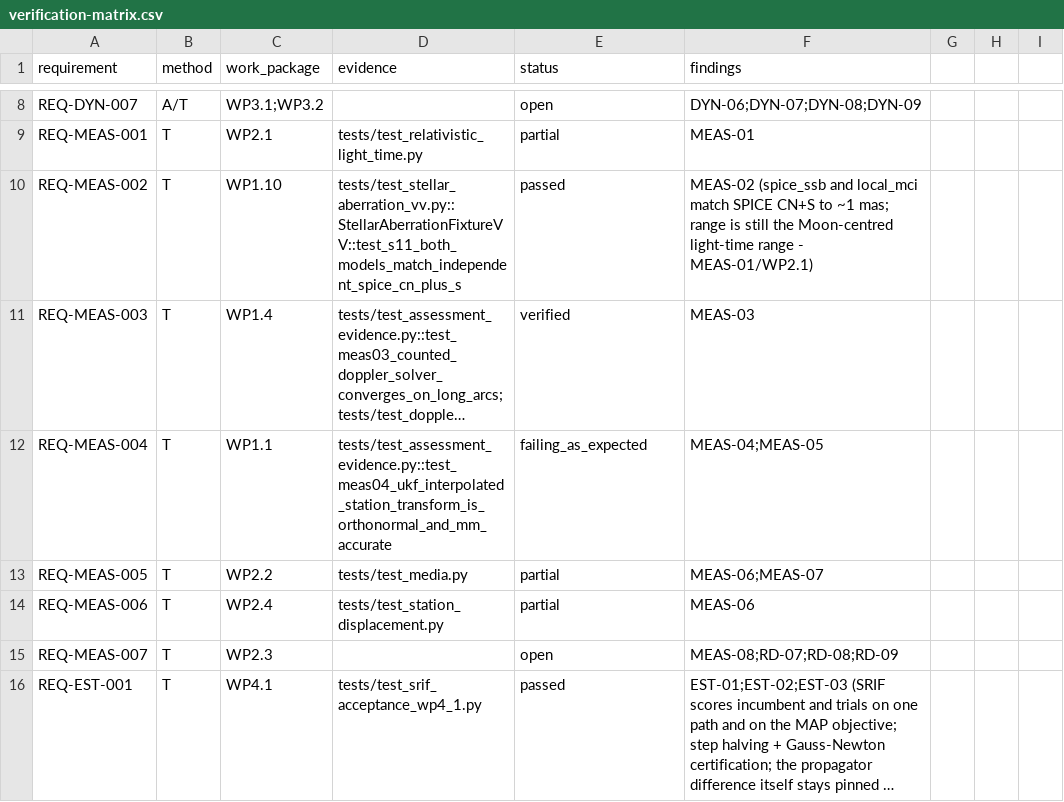
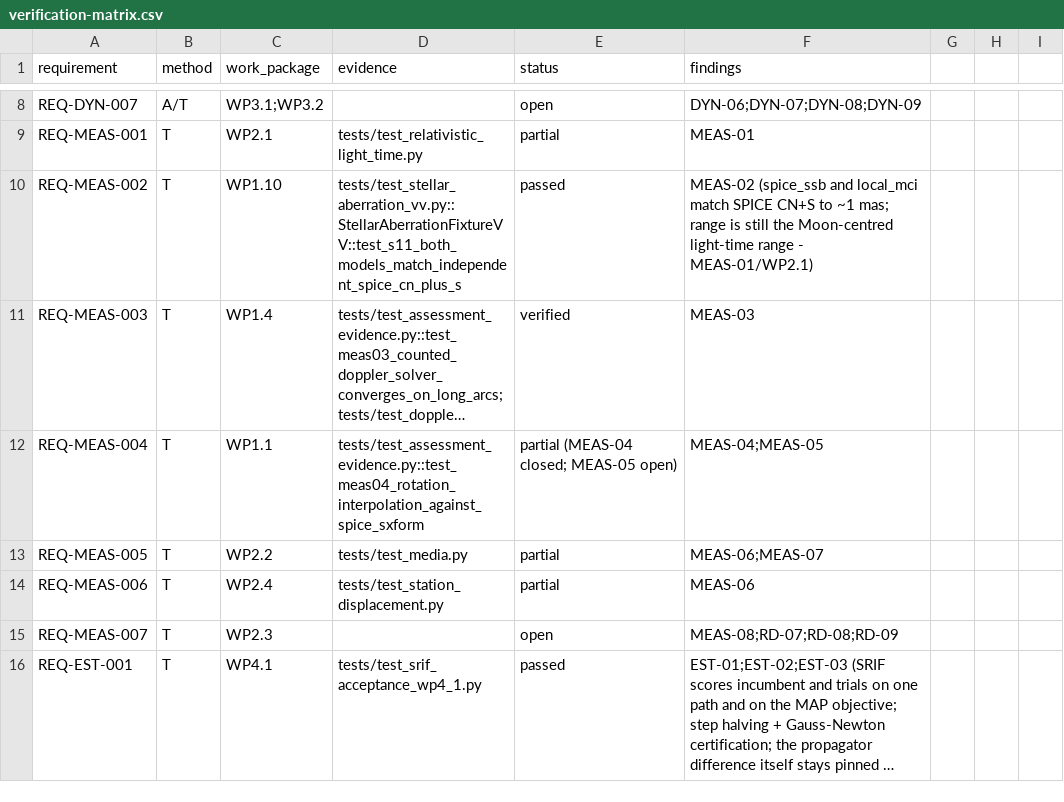
Before and after one commit to halici21/lunar-orbit-determination, a CSV file: docs/assurance/verification-matrix.csv, drawn as a sheet; only a part is shown, gaps mark what is left out; long unchanged cells end in …; the diff covers the shown part only; the diff names each change by its address in the sheet, - before the commit and + after, or states it on an @@ line.

```diff
--- a/docs/assurance/verification-matrix.csv
+++ b/docs/assurance/verification-matrix.csv
-D12 (evidence): tests/test_assessment_evidence.py::test_meas04_ukf_interpolated_station_transform_is_orthonormal_and_mm_accurate
+D12 (evidence): tests/test_assessment_evidence.py::test_meas04_rotation_interpolation_against_spice_sxform
-E12 (status): failing_as_expected
+E12 (status): partial (MEAS-04 closed; MEAS-05 open)
```
Also changed, not shown: 3 edited cells elsewhere in this file.
